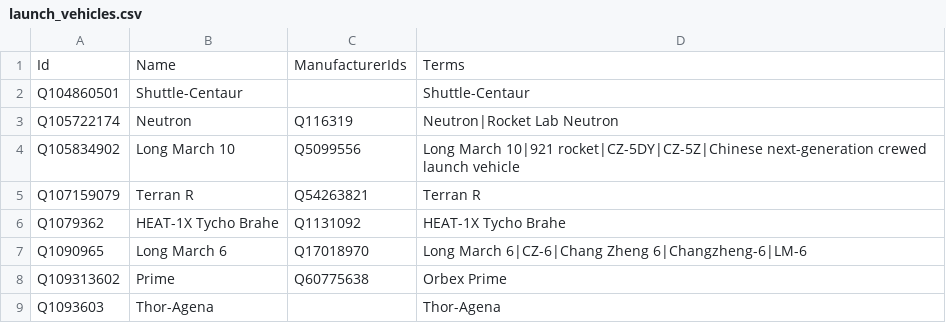
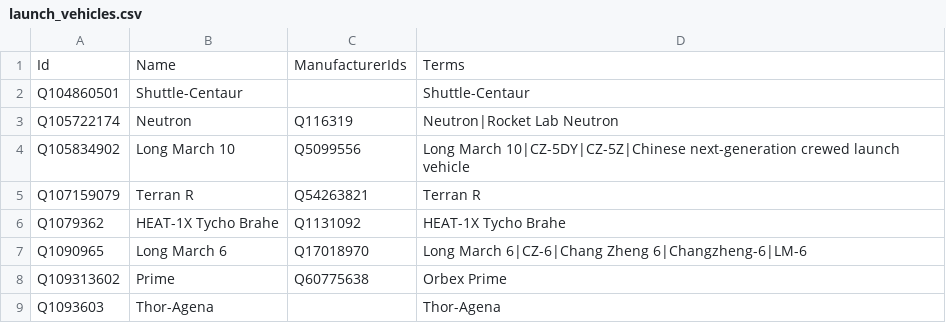
Before and after one commit to curiosity-ai/aviation-intelligence-demo, a CSV file: data/reference/launch_vehicles.csv, drawn as a sheet; only a part is shown.

```diff
--- a/data/reference/launch_vehicles.csv
+++ b/data/reference/launch_vehicles.csv
@@ -3,3 +3,3 @@ Q104860501,Shuttle-Centaur,,Shuttle-Centaur
 Q105722174,Neutron,Q116319,Neutron|Rocket Lab Neutron
-Q105834902,Long March 10,Q5099556,Long March 10|921 rocket|CZ-5DY|CZ-5Z|Chinese next-generation crewed launch vehicle
+Q105834902,Long March 10,Q5099556,Long March 10|CZ-5DY|CZ-5Z|Chinese next-generation crewed launch vehicle
 Q107159079,Terran R,Q54263821,Terran R
```
Also changed, not shown: data/reference/aircraft.csv, data/reference/airports.csv, 5 other files.
